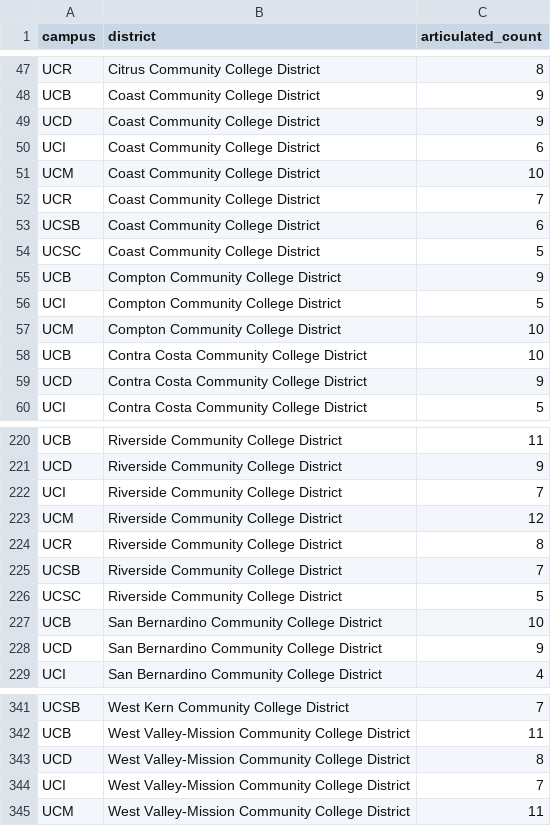
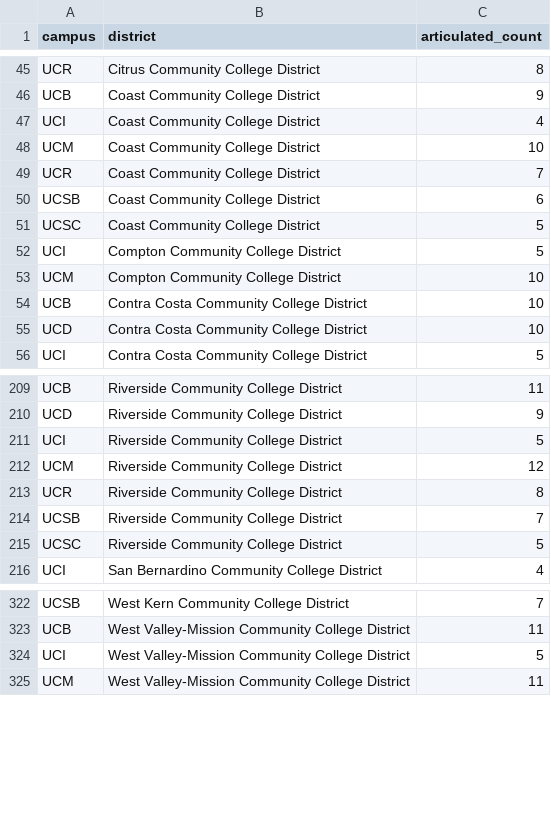
Before and after one commit to notUnEeVeN/transfer-pathways-research-tool, a CSV file: analysis/results/paper_credit_loss_assist_complete_districts.csv, drawn as a sheet; only a part is shown, gaps mark what is left out; the diff covers the shown part only.

```diff
--- a/analysis/results/paper_credit_loss_assist_complete_districts.csv
+++ b/analysis/results/paper_credit_loss_assist_complete_districts.csv
@@ -48,4 +46,3 @@ UCR,Citrus Community College District,8
 UCB,Coast Community College District,9
-UCD,Coast Community College District,9
-UCI,Coast Community College District,6
+UCI,Coast Community College District,4
 UCM,Coast Community College District,10
@@ -54,3 +51,2 @@ UCSB,Coast Community College District,6
 UCSC,Coast Community College District,5
-UCB,Compton Community College District,9
 UCI,Compton Community College District,5
@@ -58,3 +54,3 @@ UCM,Compton Community College District,10
 UCB,Contra Costa Community College District,10
-UCD,Contra Costa Community College District,9
+UCD,Contra Costa Community College District,10
 UCI,Contra Costa Community College District,5
@@ -221,3 +210,3 @@ UCB,Riverside Community College District,11
 UCD,Riverside Community College District,9
-UCI,Riverside Community College District,7
+UCI,Riverside Community College District,5
 UCM,Riverside Community College District,12
@@ -226,4 +215,2 @@ UCSB,Riverside Community College District,7
 UCSC,Riverside Community College District,5
-UCB,San Bernardino Community College District,10
-UCD,San Bernardino Community College District,9
 UCI,San Bernardino Community College District,4
@@ -342,4 +323,3 @@ UCSB,West Kern Community College District,7
 UCB,West Valley-Mission Community College District,11
-UCD,West Valley-Mission Community College District,8
-UCI,West Valley-Mission Community College District,7
+UCI,West Valley-Mission Community College District,5
 UCM,West Valley-Mission Community College District,11
```
Also changed, not shown: 15 removed rows and 9 edited cells elsewhere in this file, analysis/results/paper_credit_loss_assist_blocker_summary.csv, analysis/results/paper_credit_loss_assist_blockers.csv, 46 other files.
